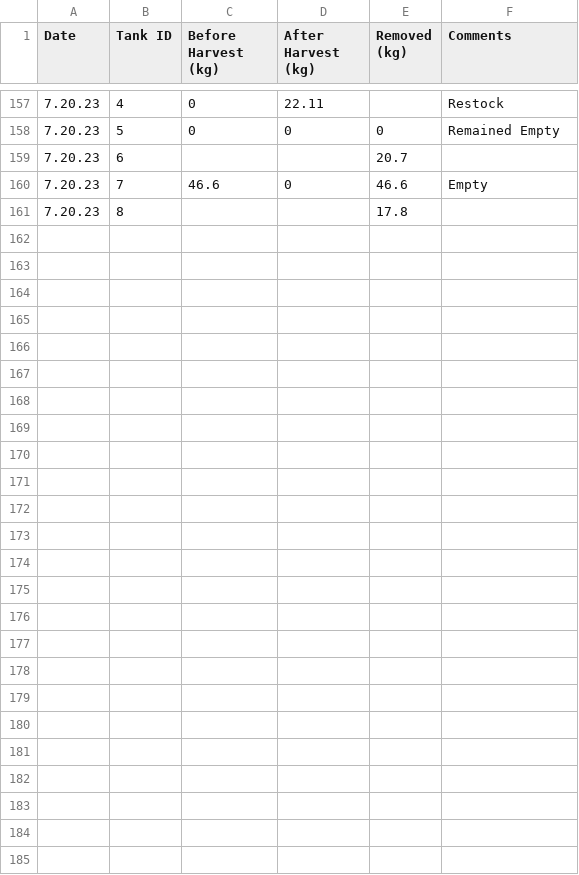
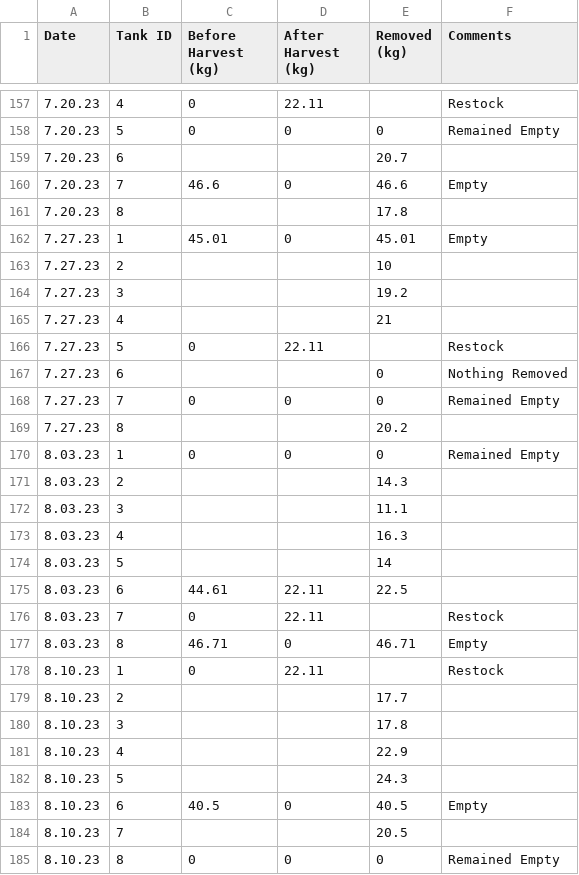
Before and after one commit to wFairmanOlin/Biomass, a CSV file: data/manual_harvest_data.csv, drawn as a sheet; only a part is shown, gaps mark what is left out; the diff covers the shown part only.

```diff
--- a/data/manual_harvest_data.csv
+++ b/data/manual_harvest_data.csv
@@ -161 +161,25 @@
 7.20.23,8,,,17.8,,
+7.27.23,1,45.01,0,45.01,Empty,
+7.27.23,2,,,10,,
+7.27.23,3,,,19.2,,
+7.27.23,4,,,21,,
+7.27.23,5,0,22.11,,Restock,
+7.27.23,6,,,0,Nothing Removed,
+7.27.23,7,0,0,0,Remained Empty,
+7.27.23,8,,,20.2,,
+8.03.23,1,0,0,0,Remained Empty,
+8.03.23,2,,,14.3,,
+8.03.23,3,,,11.1,,
+8.03.23,4,,,16.3,,
+8.03.23,5,,,14,,
+8.03.23,6,44.61,22.11,22.5,,
+8.03.23,7,0,22.11,,Restock,
+8.03.23,8,46.71,0,46.71,Empty,
+8.10.23,1,0,22.11,,Restock,
+8.10.23,2,,,17.7,,
+8.10.23,3,,,17.8,,
+8.10.23,4,,,22.9,,
+8.10.23,5,,,24.3,,
+8.10.23,6,40.5,0,40.5,Empty,
+8.10.23,7,,,20.5,,
+8.10.23,8,0,0,0,Remained Empty,
```
Also changed, not shown: 1 edited cell elsewhere in this file, data/harvest_data.csv, data/sensor_log.csv, 8 other files.
